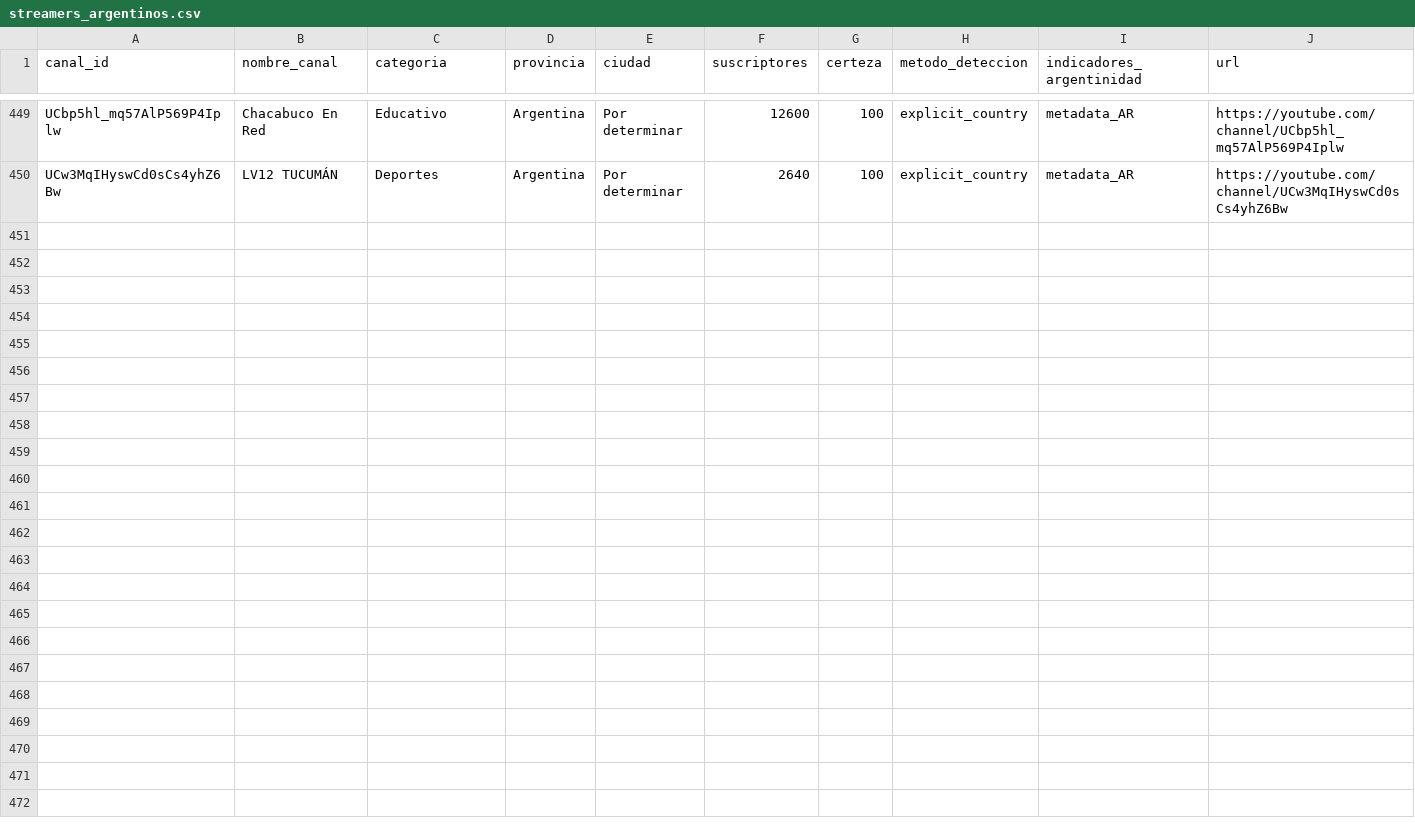
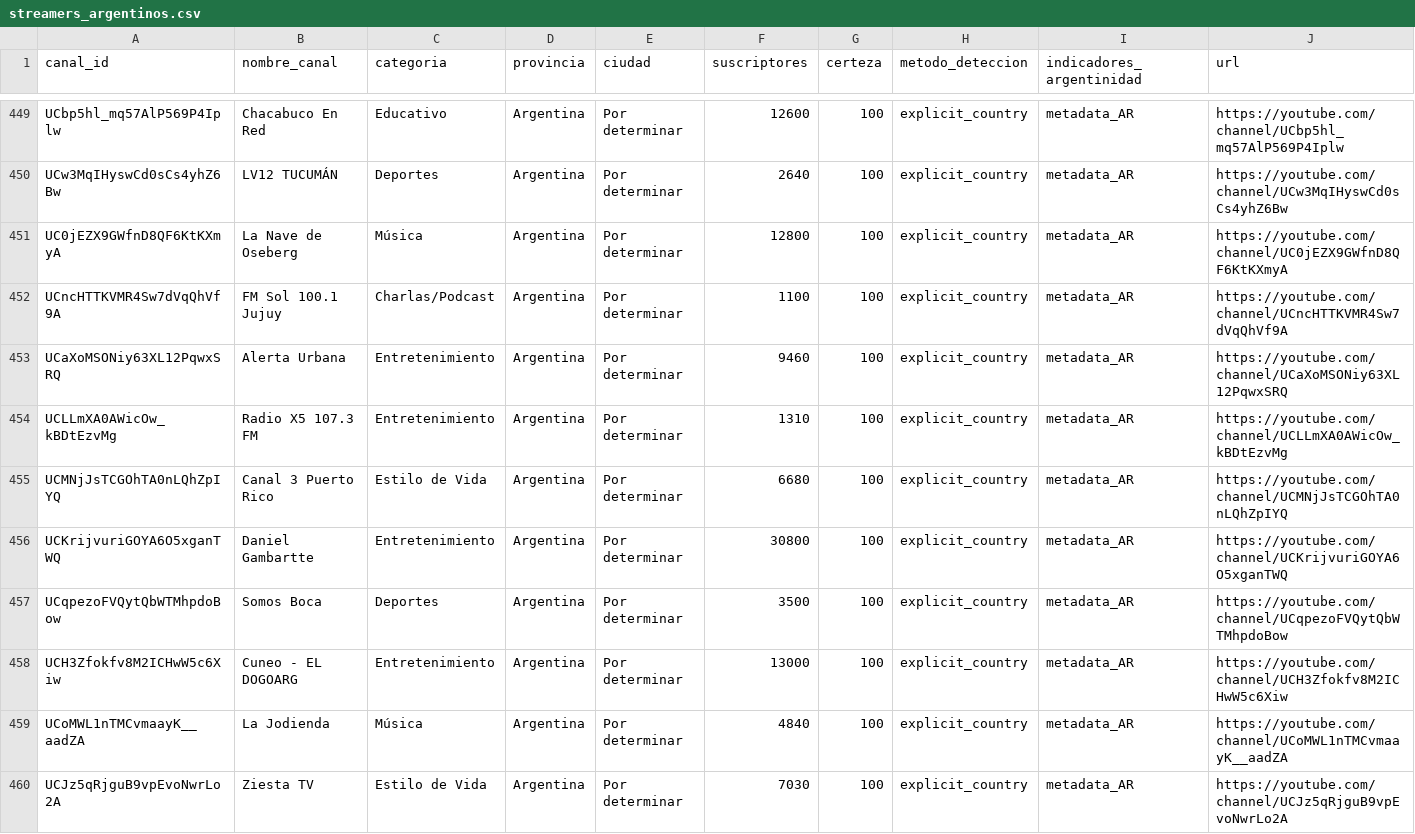
Before and after one commit to PobleteFerreira/cartografia-streaming-argentino-FULL, a CSV file: data/streamers_argentinos.csv, drawn as a sheet; only a part is shown, gaps mark what is left out; rows hold the shown columns only; the diff names each change by its address in the sheet, - before the commit and + after, or states it on an @@ line.

```diff
--- a/data/streamers_argentinos.csv
+++ b/data/streamers_argentinos.csv
+row 451: UC0jEZX9GWfnD8QF6KtKXmyA | La Nave de Oseberg | Música | Argentina | Por determinar | 12800 | 100 | explicit_country | metadata_AR | https://youtube.com/channel/UC0jEZX9GWfnD8QF6KtKXmyA
+row 452: UCncHTTKVMR4Sw7dVqQhVf9A | FM Sol 100.1 Jujuy | Charlas/Podcast | Argentina | Por determinar | 1100 | 100 | explicit_country | metadata_AR | https://youtube.com/channel/UCncHTTKVMR4Sw7dVqQhVf9A
+row 453: UCaXoMSONiy63XL12PqwxSRQ | Alerta Urbana | Entretenimiento | Argentina | Por determinar | 9460 | 100 | explicit_country | metadata_AR | https://youtube.com/channel/UCaXoMSONiy63XL12PqwxSRQ
+row 454: UCLLmXA0AWicOw_kBDtEzvMg | Radio X5 107.3 FM | Entretenimiento | Argentina | Por determinar | 1310 | 100 | explicit_country | metadata_AR | https://youtube.com/channel/UCLLmXA0AWicOw_kBDtEzvMg
+row 455: UCMNjJsTCGOhTA0nLQhZpIYQ | Canal 3 Puerto Rico | Estilo de Vida | Argentina | Por determinar | 6680 | 100 | explicit_country | metadata_AR | https://youtube.com/channel/UCMNjJsTCGOhTA0nLQhZpIYQ
+row 456: UCKrijvuriGOYA6O5xganTWQ | Daniel Gambartte | Entretenimiento | Argentina | Por determinar | 30800 | 100 | explicit_country | metadata_AR | https://youtube.com/channel/UCKrijvuriGOYA6O5xganTWQ
+row 457: UCqpezoFVQytQbWTMhpdoBow | Somos Boca | Deportes | Argentina | Por determinar | 3500 | 100 | explicit_country | metadata_AR | https://youtube.com/channel/UCqpezoFVQytQbWTMhpdoBow
+row 458: UCH3Zfokfv8M2ICHwW5c6Xiw | Cuneo - EL DOGOARG | Entretenimiento | Argentina | Por determinar | 13000 | 100 | explicit_country | metadata_AR | https://youtube.com/channel/UCH3Zfokfv8M2ICHwW5c6Xiw
+row 459: UCoMWL1nTMCvmaayK__aadZA | La Jodienda | Música | Argentina | Por determinar | 4840 | 100 | explicit_country | metadata_AR | https://youtube.com/channel/UCoMWL1nTMCvmaayK__aadZA
+row 460: UCJz5qRjguB9vpEvoNwrLo2A | Ziesta TV | Estilo de Vida | Argentina | Por determinar | 7030 | 100 | explicit_country | metadata_AR | https://youtube.com/channel/UCJz5qRjguB9vpEvoNwrLo2A
```
